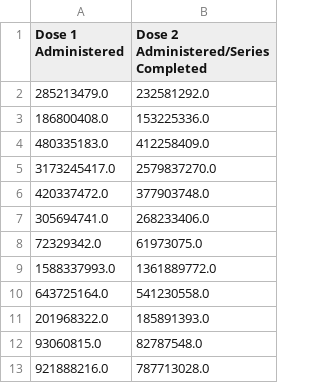
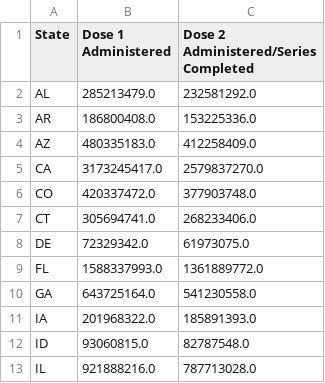
Before and after one commit to Talamanj08/Project-3, a CSV file: Vaxx DataFrames/Vax_byState_2021.csv, drawn as a sheet; only a part is shown; the diff names each change by its address in the sheet, - before the commit and + after, or states it on an @@ line.

```diff
--- a/Vaxx DataFrames/Vax_byState_2021.csv
+++ b/Vaxx DataFrames/Vax_byState_2021.csv
+column A (State), rows 2-13: AL | AR | AZ | CA | CO | CT | DE | FL | GA | IA | ID | IL
```
Also changed, not shown: Vaxx DataFrames/Vax_byState_2022.csv, Vaxx DataFrames/Vax_byState_2023.csv, 1 other file.
